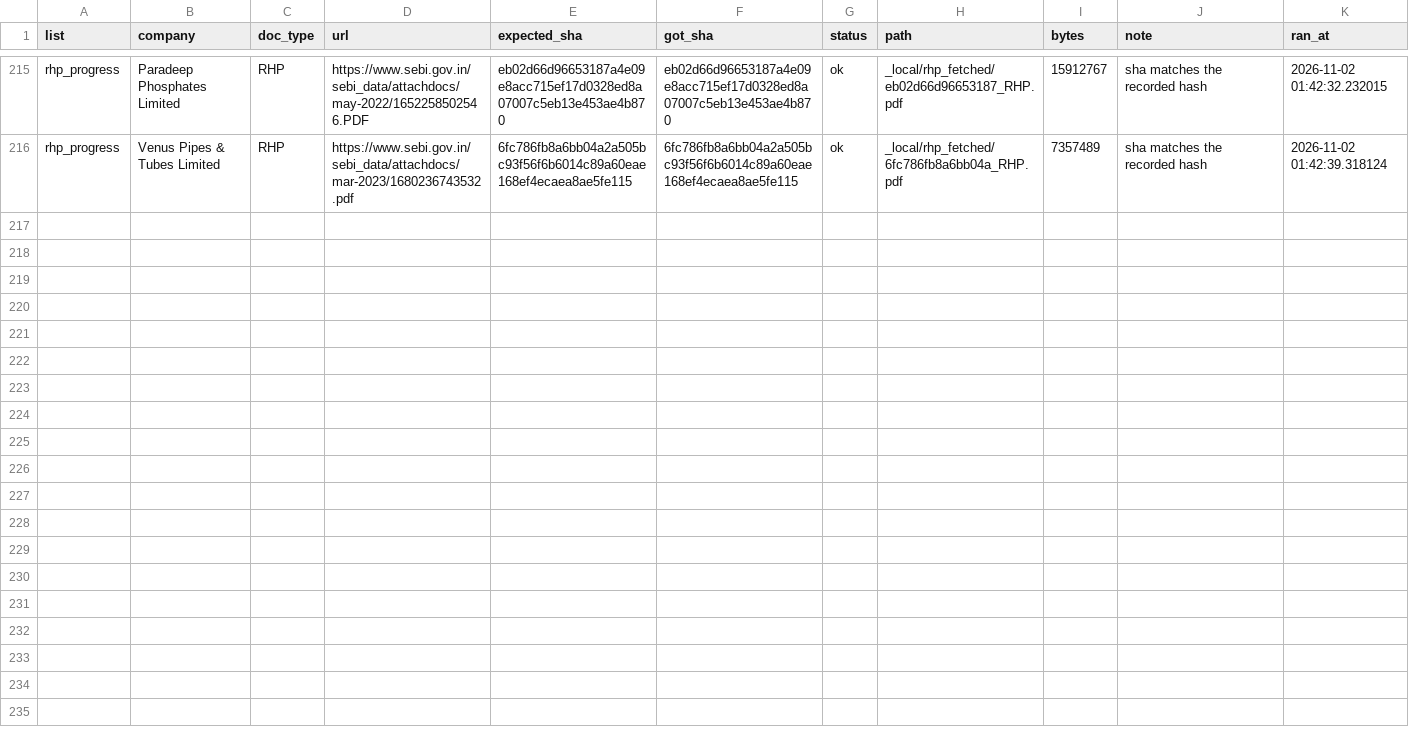
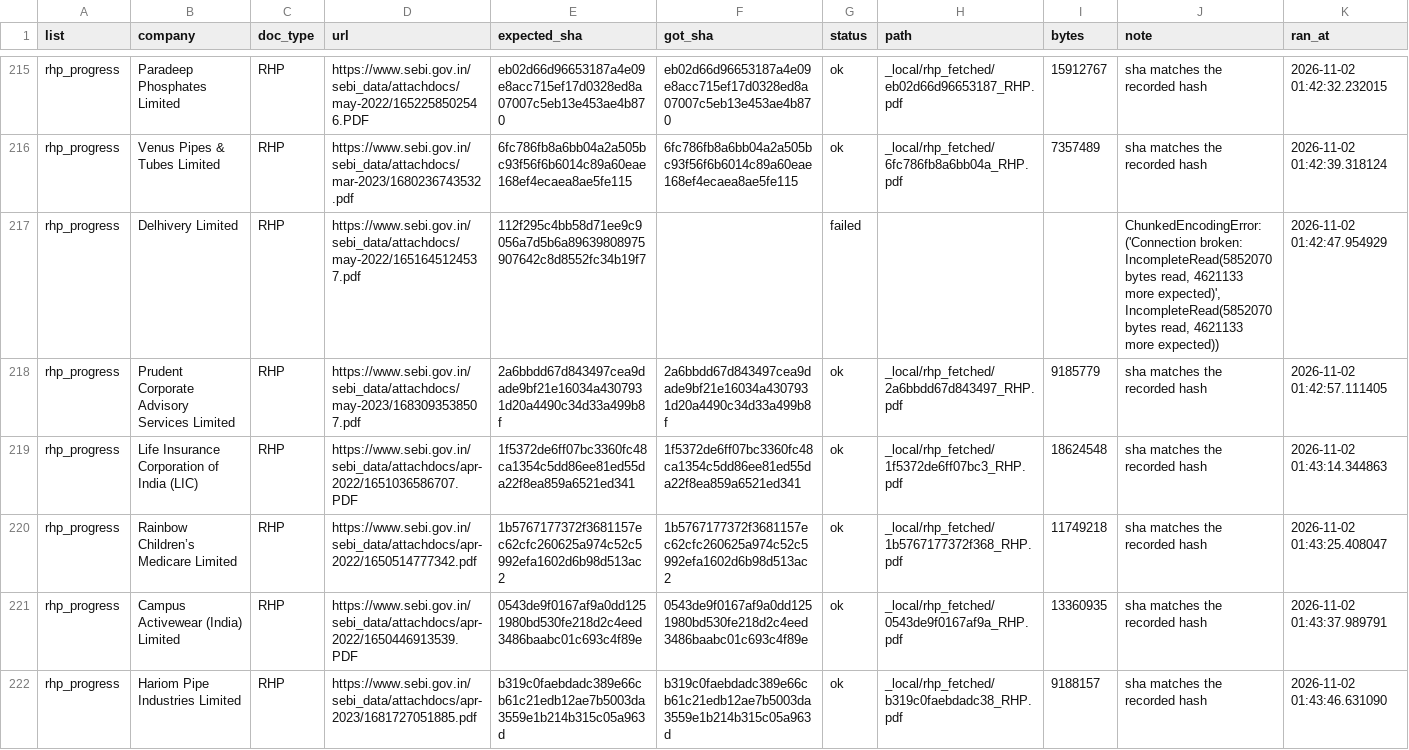
Before and after one commit to AshishKohar1/ipo-agent, a CSV file: data/rhp_restore_progress.csv, drawn as a sheet; only a part is shown, gaps mark what is left out; the diff covers the shown part only.

```diff
--- a/data/rhp_restore_progress.csv
+++ b/data/rhp_restore_progress.csv
@@ -216 +216,7 @@ rhp_progress,Paradeep Phosphates Limited,RHP,https://www.sebi.gov.in/sebi_data/a
 rhp_progress,Venus Pipes & Tubes Limited,RHP,https://www.sebi.gov.in/sebi_data/attachdocs/mar-2023/1680236743532.pdf,6fc786fb8a6bb04a2a505bc93f56f6b6014c89a60eae168ef4ecaea8ae5fe115,6fc786fb8a6bb04a2a505bc93f56f6b6014c89a60eae168ef4ecaea8ae5fe115,ok,_local/rhp_fetched/6fc786fb8a6bb04a_RHP.pdf,7357489,sha matches the recorded hash,2026-11-02 01:42:39.318124
+rhp_progress,Delhivery Limited,RHP,https://www.sebi.gov.in/sebi_data/attachdocs/may-2022/1651645124537.pdf,112f295c4bb58d71ee9c9056a7d5b6a89639808975907642c8d8552fc34b19f7,,failed,,,"ChunkedEncodingError: ('Connection broken: IncompleteRead(5852070 bytes read, 4621133 more expected)', IncompleteRead(5852070 bytes read, 4621133 more expected))",2026-11-02 01:42:47.954929
+rhp_progress,Prudent Corporate Advisory Services Limited,RHP,https://www.sebi.gov.in/sebi_data/attachdocs/may-2023/1683093538507.pdf,2a6bbdd67d843497cea9dade9bf21e16034a4307931d20a4490c34d33a499b8f,2a6bbdd67d843497cea9dade9bf21e16034a4307931d20a4490c34d33a499b8f,ok,_local/rhp_fetched/2a6bbdd67d843497_RHP.pdf,9185779,sha matches the recorded hash,2026-11-02 01:42:57.111405
+rhp_progress,Life Insurance Corporation of India (LIC),RHP,https://www.sebi.gov.in/sebi_data/attachdocs/apr-2022/1651036586707.PDF,1f5372de6ff07bc3360fc48ca1354c5dd86ee81ed55da22f8ea859a6521ed341,1f5372de6ff07bc3360fc48ca1354c5dd86ee81ed55da22f8ea859a6521ed341,ok,_local/rhp_fetched/1f5372de6ff07bc3_RHP.pdf,18624548,sha matches the recorded hash,2026-11-02 01:43:14.344863
+rhp_progress,Rainbow Children’s Medicare Limited,RHP,https://www.sebi.gov.in/sebi_data/attachdocs/apr-2022/1650514777342.pdf,1b5767177372f3681157ec62cfc260625a974c52c5992efa1602d6b98d513ac2,1b5767177372f3681157ec62cfc260625a974c52c5992efa1602d6b98d513ac2,ok,_local/rhp_fetched/1b5767177372f368_RHP.pdf,11749218,sha matches the recorded hash,2026-11-02 01:43:25.408047
+rhp_progress,Campus Activewear (India) Limited,RHP,https://www.sebi.gov.in/sebi_data/attachdocs/apr-2022/1650446913539.PDF,0543de9f0167af9a0dd1251980bd530fe218d2c4eed3486baabc01c693c4f89e,0543de9f0167af9a0dd1251980bd530fe218d2c4eed3486baabc01c693c4f89e,ok,_local/rhp_fetched/0543de9f0167af9a_RHP.pdf,13360935,sha matches the recorded hash,2026-11-02 01:43:37.989791
+rhp_progress,Hariom Pipe Industries Limited,RHP,https://www.sebi.gov.in/sebi_data/attachdocs/apr-2023/1681727051885.pdf,b319c0faebdadc389e66cb61c21edb12ae7b5003da3559e1b214b315c05a963d,b319c0faebdadc389e66cb61c21edb12ae7b5003da3559e1b214b315c05a963d,ok,_local/rhp_fetched/b319c0faebdadc38_RHP.pdf,9188157,sha matches the recorded hash,2026-11-02 01:43:46.631090
```
Also changed, not shown: 6 added rows elsewhere in this file.
